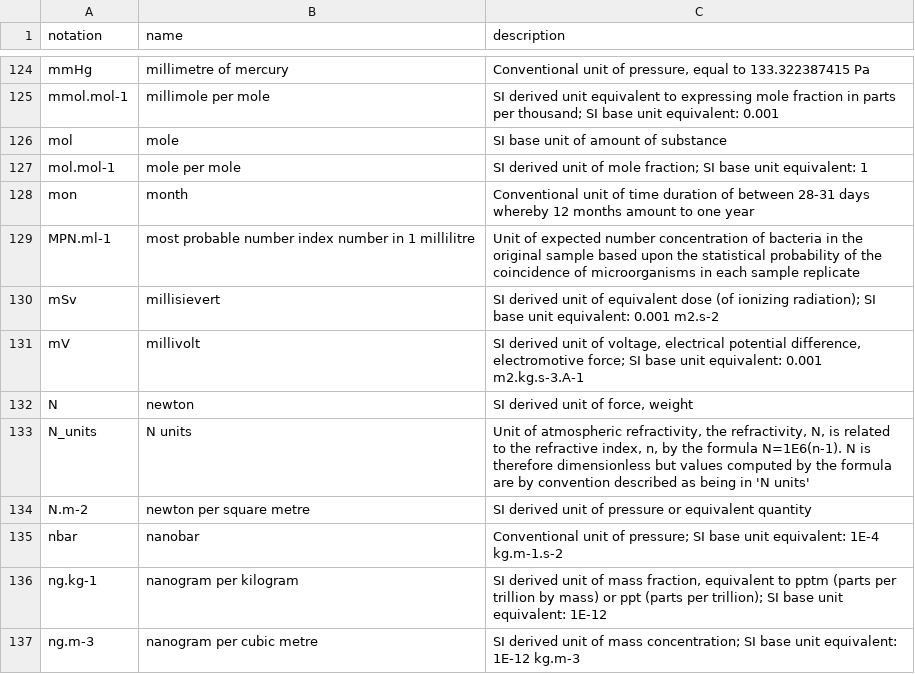
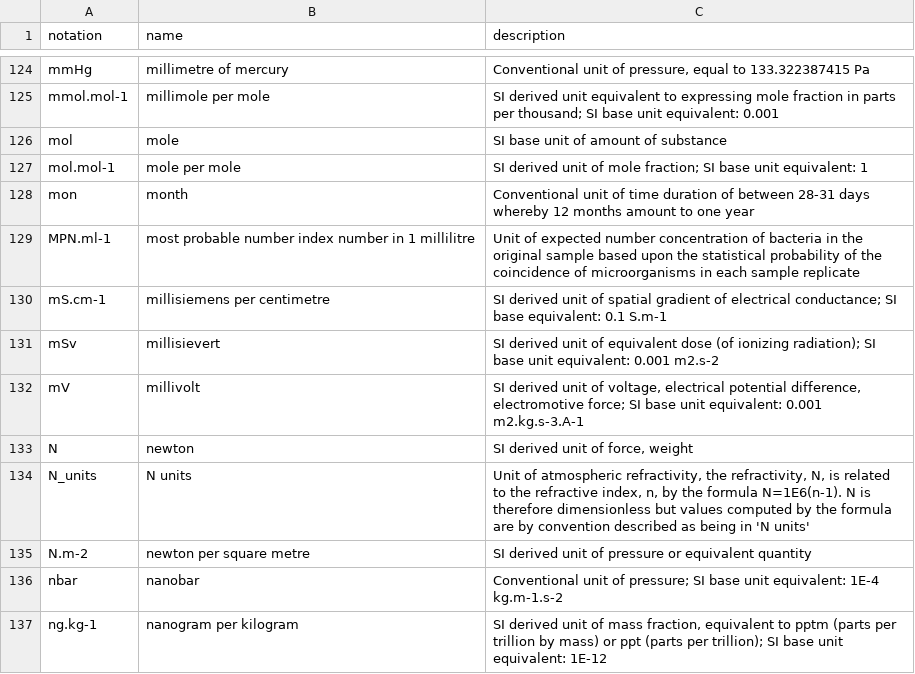
Before and after one commit to wmo-im/wmds, a CSV file: tables_en/1-02.csv, drawn as a sheet; only a part is shown, gaps mark what is left out; the shorter side is filled out with more unchanged rows.

Commit message:
Merge Issue396 into FT2022-2 (#402)
* issue #396 add new unit
* issue #396, update description
* issue #396, update definition
Co-authored-by: amilan17 <amilan17@users.noreply.github.com>

```diff
--- a/tables_en/1-02.csv
+++ b/tables_en/1-02.csv
@@ -129,2 +129,3 @@ mon,month,Conventional unit of time duration of between 28-31 days whereby 12 mo
 MPN.ml-1,most probable number index number in 1 millilitre,Unit of expected number concentration of bacteria in the original sample based upon the statistical probability of the coincidence of microorganisms in each sample replicate
+mS.cm-1,millisiemens per centimetre,"SI derived unit of spatial gradient of electrical conductance; SI base equivalent: 0.1 S.m-1"
 mSv,millisievert,SI derived unit of equivalent dose (of ionizing radiation); SI base unit equivalent: 0.001 m2.s-2
```
Also changed, not shown: 1 other file.
